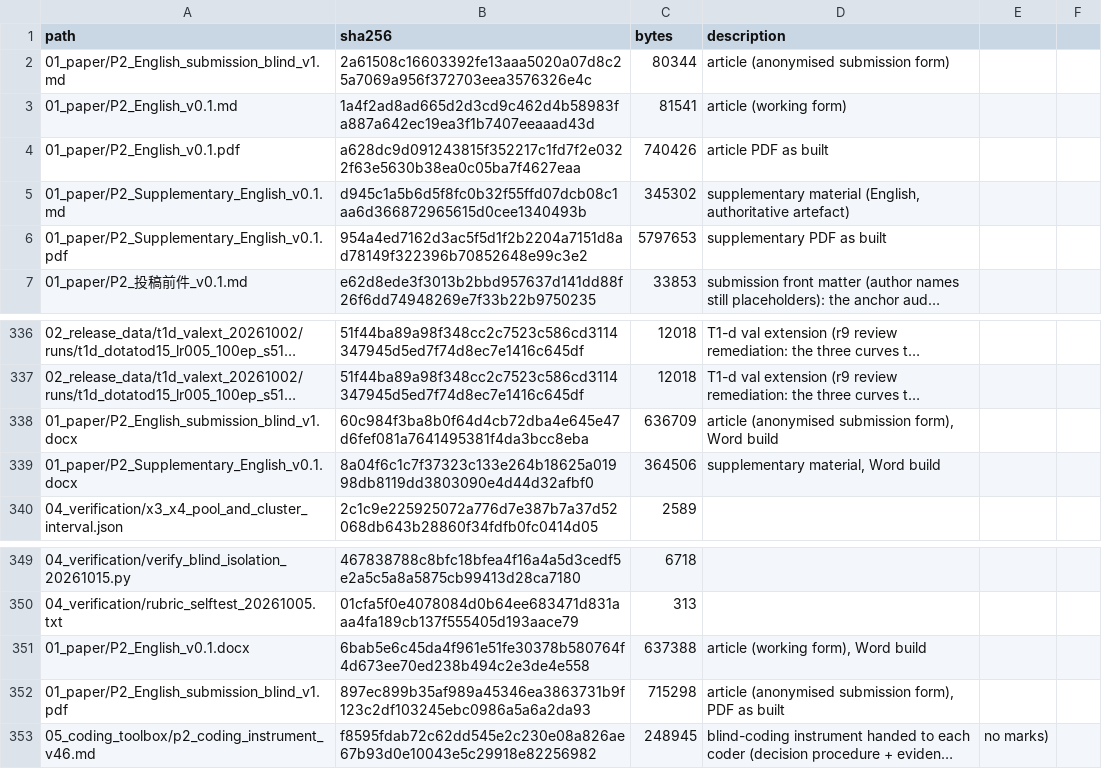
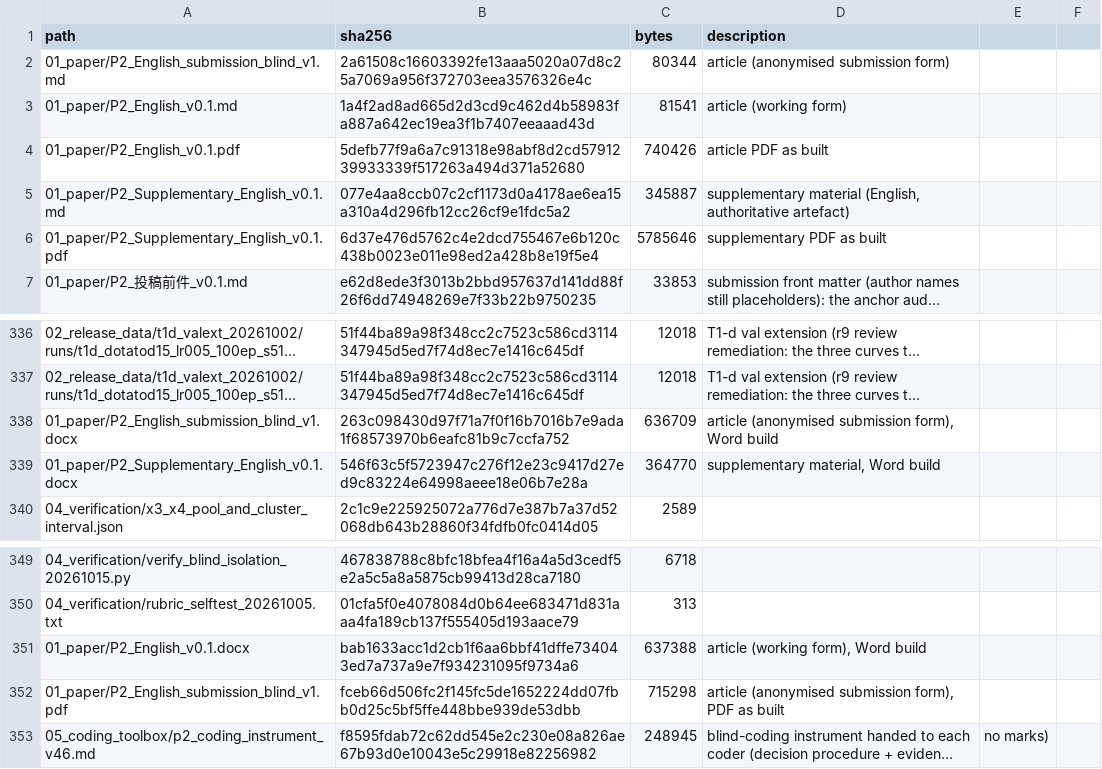
Before and after one commit to YBP2005/P2, a CSV file: MANIFEST_sha256.csv, drawn as a sheet; only a part is shown, gaps mark what is left out; long unchanged cells end in …; the diff names each change by its address in the sheet, - before the commit and + after, or states it on an @@ line.

Commit message:
Table S10 now carries all thirteen scanned cells, not seven
The table's own caption defines Delta-gap as the sum of three components, and the shipped components file 02_release_data/gap_mechanism_20260916.txt holds every scanned cell. So the six cells the table previously left to that file are now rows, with all four columns.

Their components are derived, not re-measured: final-epoch val diff = val diff - Delta-premium, with Delta-premium and -test diff read straight from the file. The derivation was validated before use - applied to the five rows whose sample size matches the file it reproduces every printed column to 0.01 - and the identity then closes on all thirteen. The two escalated cells keep their n = 10 readings exactly as printed; the file predates their escalation, which is now stated in the caption, along with the Dominant rule (largest component, or "nearly cancel" where the two largest both exceed 5 pp and oppose) which likewise reproduces the seven labels the table already carried.

This is the item the four reviews of round 20261025 ranked highest at zero cost in new runs: every number now sits in one place where a reader can see it.

The article is untouched: 35 pages, abstract 250 words, anchors 289/289. The Supplementary grows by one row block.

```diff
--- a/MANIFEST_sha256.csv
+++ b/MANIFEST_sha256.csv
-B4 (sha256): a628dc9d091243815f352217c1fd7f2e0322f63e5630b38ea0c05ba7f4627eaa
+B4 (sha256): 5defb77f9a6a7c91318e98abf8d2cd5791239933339f517263a494d371a52680
-B5 (sha256): d945c1a5b6d5f8fc0b32f55ffd07dcb08c1aa6d366872965615d0cee1340493b
+B5 (sha256): 077e4aa8ccb07c2cf1173d0a4178ae6ea15a310a4d296fb12cc26cf9e1fdc5a2
-C5 (bytes): 345302
+C5 (bytes): 345887
-B6 (sha256): 954a4ed7162d3ac5f5d1f2b2204a7151d8ad78149f322396b70852648e99c3e2
+B6 (sha256): 6d37e476d5762c4e2dcd755467e6b120c438b0023e011e98ed2a428b8e19f5e4
-C6 (bytes): 5797653
+C6 (bytes): 5785646
-B338 (sha256): 60c984f3ba8b0f64d4cb72dba4e645e47d6fef081a7641495381f4da3bcc8eba
+B338 (sha256): 263c098430d97f71a7f0f16b7016b7e9ada1f68573970b6eafc81b9c7ccfa752
-B339 (sha256): 8a04f6c1c7f37323c133e264b18625a01998db8119dd3803090e4d44d32afbf0
+B339 (sha256): 546f63c5f5723947c276f12e23c9417d27ed9c83224e64998aeee18e06b7e28a
-C339 (bytes): 364506
+C339 (bytes): 364770
-B351 (sha256): 6bab5e6c45da4f961e51fe30378b580764f4d673ee70ed238b494c2e3de4e558
+B351 (sha256): bab1633acc1d2cb1f6aa6bbf41dffe734043ed7a737a9e7f934231095f9734a6
-B352 (sha256): 897ec899b35af989a45346ea3863731b9f123c2df103245ebc0986a5a6a2da93
+B352 (sha256): fceb66d506fc2f145fc5de1652224dd07fbb0d25c5bf5ffe448bbe939de53dbb
```
Also changed, not shown: 7 other files.
